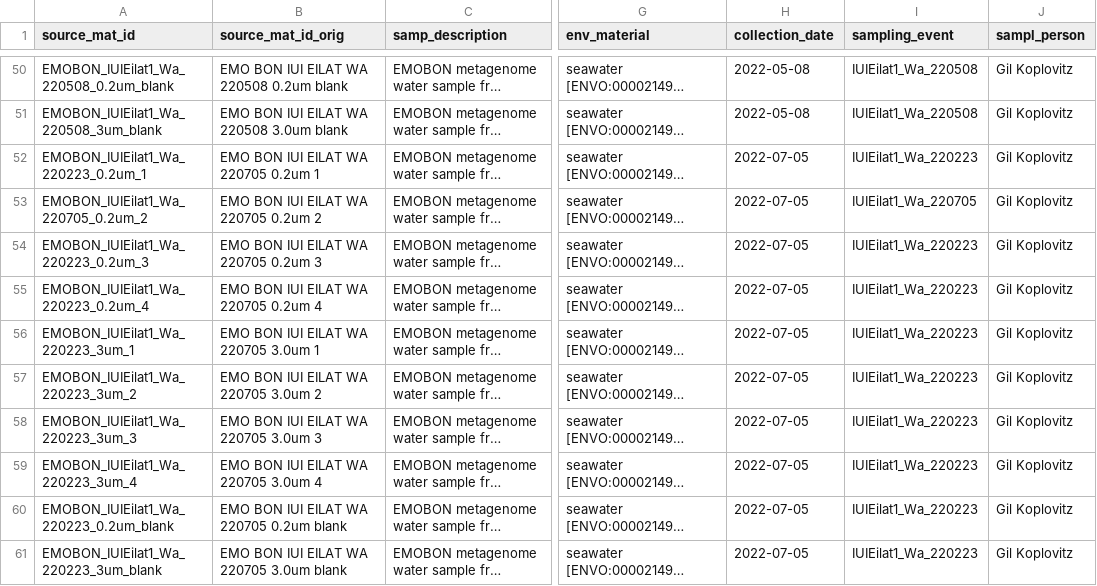
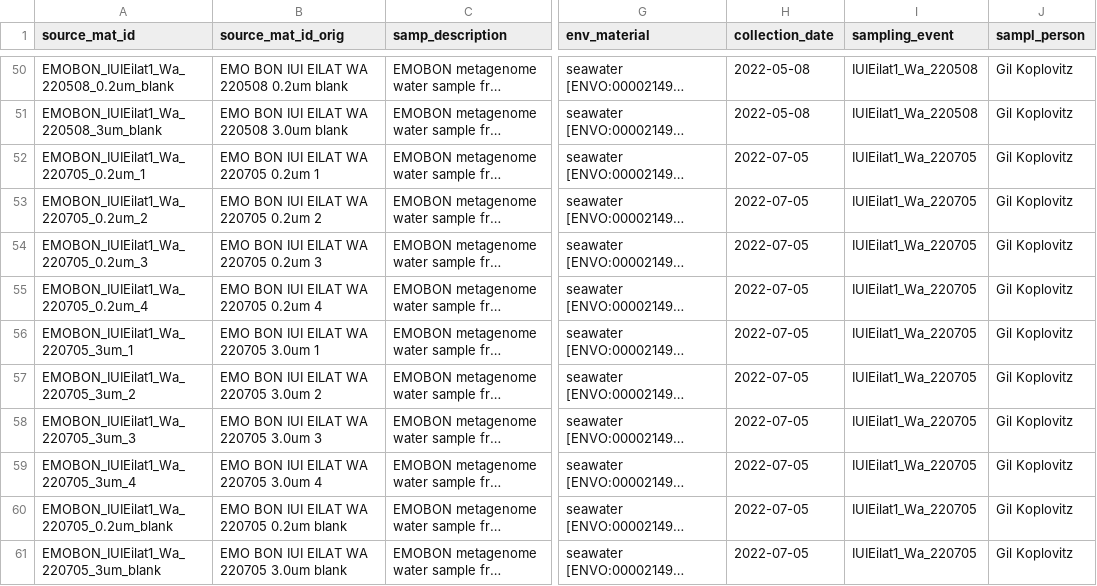
Before and after one commit to emo-bon/emo-bon-data-validation, a CSV file: logsheets/IUIEilat_water_column_sampling_validated.csv, drawn as a sheet; only a part is shown, gaps mark what is left out; long unchanged cells end in …; the diff names each change by its address in the sheet, - before the commit and + after, or states it on an @@ line.

```diff
--- a/logsheets/IUIEilat_water_column_sampling_validated.csv
+++ b/logsheets/IUIEilat_water_column_sampling_validated.csv
-A52 (source_mat_id): EMOBON_IUIEilat1_Wa_220223_0.2um_1
+A52 (source_mat_id): EMOBON_IUIEilat1_Wa_220705_0.2um_1
-I52 (sampling_event): IUIEilat1_Wa_220223
+I52 (sampling_event): IUIEilat1_Wa_220705
-A54 (source_mat_id): EMOBON_IUIEilat1_Wa_220223_0.2um_3
+A54 (source_mat_id): EMOBON_IUIEilat1_Wa_220705_0.2um_3
-I54:I61 (sampling_event): IUIEilat1_Wa_220223
+I54:I61 (sampling_event): IUIEilat1_Wa_220705
-A55 (source_mat_id): EMOBON_IUIEilat1_Wa_220223_0.2um_4
+A55 (source_mat_id): EMOBON_IUIEilat1_Wa_220705_0.2um_4
-A56 (source_mat_id): EMOBON_IUIEilat1_Wa_220223_3um_1
+A56 (source_mat_id): EMOBON_IUIEilat1_Wa_220705_3um_1
-A57 (source_mat_id): EMOBON_IUIEilat1_Wa_220223_3um_2
+A57 (source_mat_id): EMOBON_IUIEilat1_Wa_220705_3um_2
-A58 (source_mat_id): EMOBON_IUIEilat1_Wa_220223_3um_3
+A58 (source_mat_id): EMOBON_IUIEilat1_Wa_220705_3um_3
-A59 (source_mat_id): EMOBON_IUIEilat1_Wa_220223_3um_4
+A59 (source_mat_id): EMOBON_IUIEilat1_Wa_220705_3um_4
-A60 (source_mat_id): EMOBON_IUIEilat1_Wa_220223_0.2um_blank
+A60 (source_mat_id): EMOBON_IUIEilat1_Wa_220705_0.2um_blank
-A61 (source_mat_id): EMOBON_IUIEilat1_Wa_220223_3um_blank
+A61 (source_mat_id): EMOBON_IUIEilat1_Wa_220705_3um_blank
```
Also changed, not shown: logsheets/IUIEilat_water_column_measured_validated.csv, logsheets/LMO_water_column_sampling_validated.csv, 7 other files.
